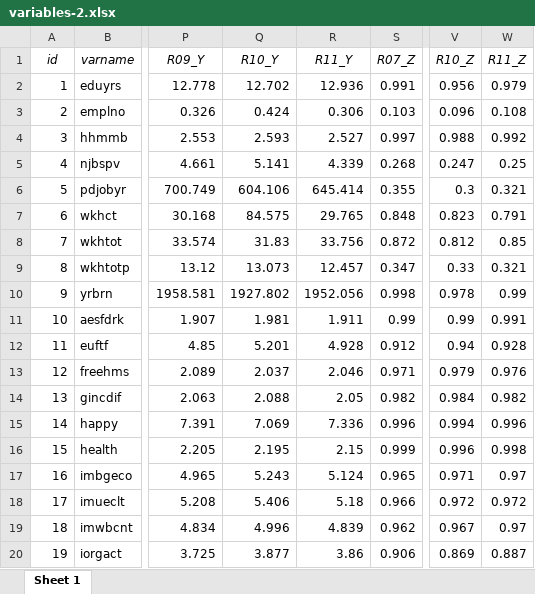
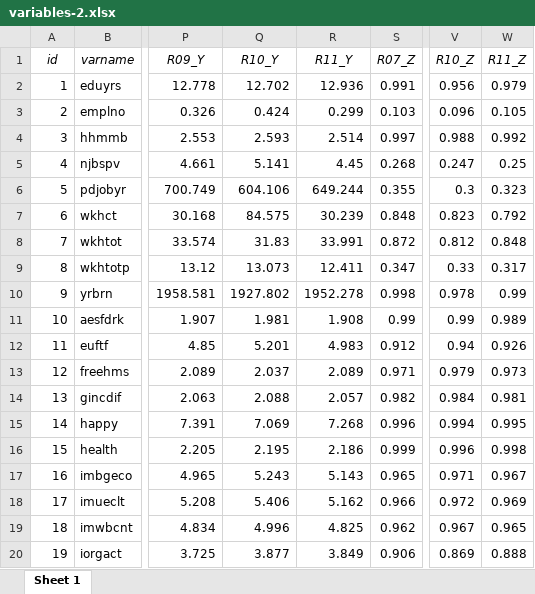
Before and after one commit to djhurio/ESS-precision, an Excel workbook: tables/variables-2.xlsx, sheet Sheet 1, drawn as a sheet; only a part is shown, gaps mark what is left out; values as stored, in another font and other column widths than the file's, no borders; the diff covers the shown part only; the diff names each change by its address in the sheet, - before the commit and + after, or states it on an @@ line.

```diff
--- a/tables/variables-2.xlsx (sheet Sheet 1)
+++ b/tables/variables-2.xlsx (sheet Sheet 1)
-R3 (R11_Y): 0.306
+R3 (R11_Y): 0.299
-W3 (R11_Z): 0.108
+W3 (R11_Z): 0.105
-R4 (R11_Y): 2.527
+R4 (R11_Y): 2.514
-R5 (R11_Y): 4.339
+R5 (R11_Y): 4.45
-R6 (R11_Y): 645.414
+R6 (R11_Y): 649.244
-W6 (R11_Z): 0.321
+W6 (R11_Z): 0.323
-R7 (R11_Y): 29.765
+R7 (R11_Y): 30.239
-W7 (R11_Z): 0.791
+W7 (R11_Z): 0.792
-R8 (R11_Y): 33.756
+R8 (R11_Y): 33.991
-W8 (R11_Z): 0.85
+W8 (R11_Z): 0.848
-R9 (R11_Y): 12.457
+R9 (R11_Y): 12.411
-W9 (R11_Z): 0.321
+W9 (R11_Z): 0.317
-R10 (R11_Y): 1952.056
+R10 (R11_Y): 1952.278
-R11 (R11_Y): 1.911
+R11 (R11_Y): 1.908
-W11 (R11_Z): 0.991
+W11 (R11_Z): 0.989
-R12 (R11_Y): 4.928
+R12 (R11_Y): 4.983
-W12 (R11_Z): 0.928
+W12 (R11_Z): 0.926
-R13 (R11_Y): 2.046
+R13 (R11_Y): 2.089
-W13 (R11_Z): 0.976
+W13 (R11_Z): 0.973
-R14 (R11_Y): 2.05
+R14 (R11_Y): 2.057
-W14 (R11_Z): 0.982
+W14 (R11_Z): 0.981
-R15 (R11_Y): 7.336
+R15 (R11_Y): 7.268
-W15 (R11_Z): 0.996
+W15 (R11_Z): 0.995
-R16 (R11_Y): 2.15
+R16 (R11_Y): 2.186
-R17 (R11_Y): 5.124
+R17 (R11_Y): 5.143
-W17 (R11_Z): 0.97
+W17 (R11_Z): 0.967
-R18 (R11_Y): 5.18
+R18 (R11_Y): 5.162
-W18 (R11_Z): 0.972
+W18 (R11_Z): 0.969
-R19 (R11_Y): 4.839
+R19 (R11_Y): 4.825
-W19 (R11_Z): 0.97
+W19 (R11_Z): 0.965
-R20 (R11_Y): 3.86
+R20 (R11_Y): 3.849
-W20 (R11_Z): 0.887
+W20 (R11_Z): 0.888
```
Also changed, not shown: 73 edited cells elsewhere in this sheet, tables/tab_weight_sums.xlsx, tables/variables.xlsx, 17 other files.
